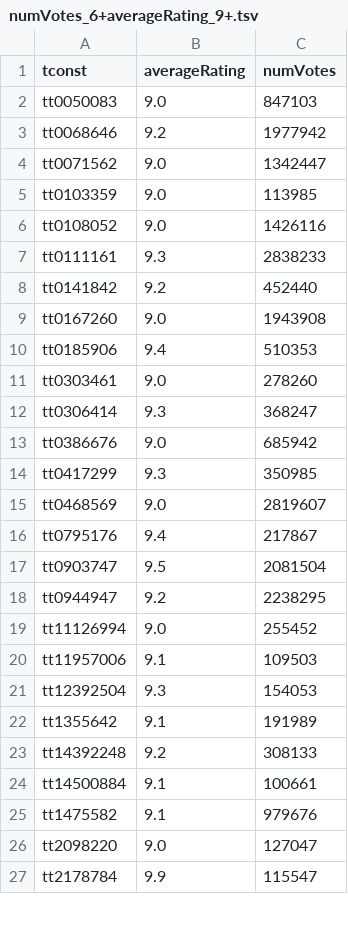
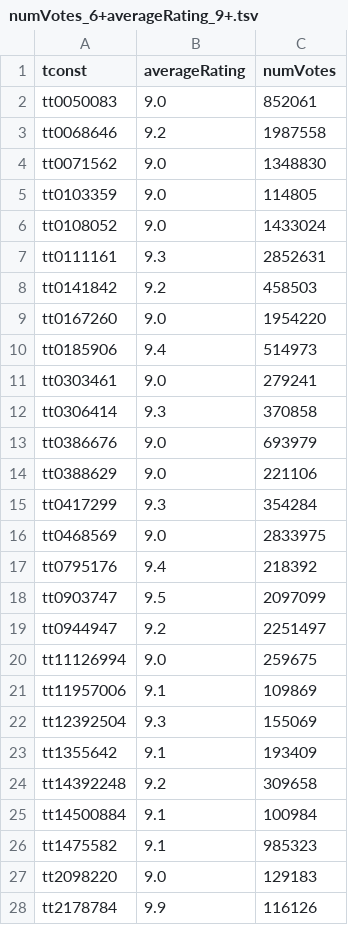
Before and after one commit to milankomaj/data, a TSV file: imdb/numVotes_6+averageRating_9+.tsv, drawn as a sheet; only a part is shown; the diff covers the shown part only.

```diff
--- a/imdb/numVotes_6+averageRating_9+.tsv
+++ b/imdb/numVotes_6+averageRating_9+.tsv
@@ -1,27 +1,28 @@
 tconst	averageRating	numVotes
-tt0050083	9.0	847103
-tt0068646	9.2	1977942
-tt0071562	9.0	1342447
-tt0103359	9.0	113985
-tt0108052	9.0	1426116
-tt0111161	9.3	2838233
-tt0141842	9.2	452440
-tt0167260	9.0	1943908
-tt0185906	9.4	510353
-tt0303461	9.0	278260
-tt0306414	9.3	368247
-tt0386676	9.0	685942
-tt0417299	9.3	350985
-tt0468569	9.0	2819607
-tt0795176	9.4	217867
-tt0903747	9.5	2081504
-tt0944947	9.2	2238295
-tt11126994	9.0	255452
-tt11957006	9.1	109503
-tt12392504	9.3	154053
-tt1355642	9.1	191989
-tt14392248	9.2	308133
-tt14500884	9.1	100661
-tt1475582	9.1	979676
-tt2098220	9.0	127047
-tt2178784	9.9	115547
+tt0050083	9.0	852061
+tt0068646	9.2	1987558
+tt0071562	9.0	1348830
+tt0103359	9.0	114805
+tt0108052	9.0	1433024
+tt0111161	9.3	2852631
+tt0141842	9.2	458503
+tt0167260	9.0	1954220
+tt0185906	9.4	514973
+tt0303461	9.0	279241
+tt0306414	9.3	370858
+tt0386676	9.0	693979
+tt0388629	9.0	221106
+tt0417299	9.3	354284
+tt0468569	9.0	2833975
+tt0795176	9.4	218392
+tt0903747	9.5	2097099
+tt0944947	9.2	2251497
+tt11126994	9.0	259675
+tt11957006	9.1	109869
+tt12392504	9.3	155069
+tt1355642	9.1	193409
+tt14392248	9.2	309658
+tt14500884	9.1	100984
+tt1475582	9.1	985323
+tt2098220	9.0	129183
+tt2178784	9.9	116126
```
Also changed, not shown: 13 edited cells elsewhere in this file, imdb/imdb.tsv, imdb/numVotes_6+.tsv, 1 other file.
